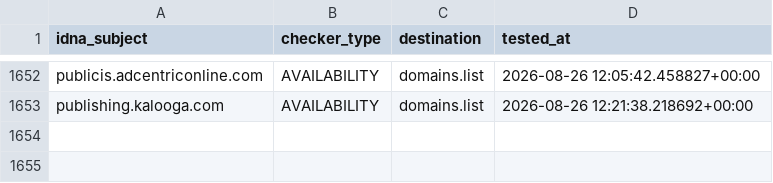
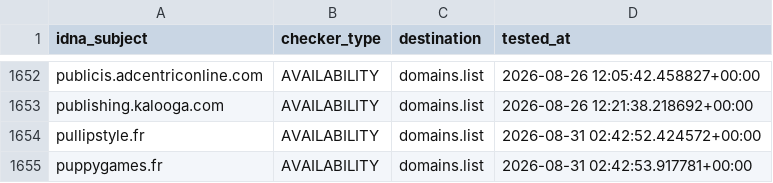
Before and after one commit to Ultimate-Hosts-Blacklist/someonewhocares.org, a CSV file: .pyfunceble/inactive.csv, drawn as a sheet; only a part is shown, gaps mark what is left out; the diff names each change by its address in the sheet, - before the commit and + after, or states it on an @@ line.

```diff
--- a/.pyfunceble/inactive.csv
+++ b/.pyfunceble/inactive.csv
+row 1654: pullipstyle.fr | AVAILABILITY | domains.list | 2026-08-31 02:42:52.424572+00:00
+row 1655: puppygames.fr | AVAILABILITY | domains.list | 2026-08-31 02:42:53.917781+00:00
```
Also changed, not shown: output/domains.list/continue.csv, 9 other files.
